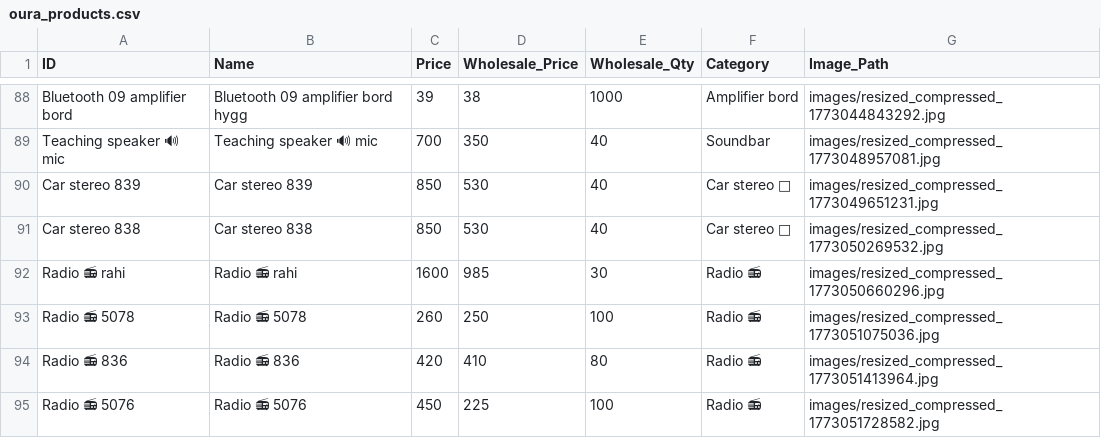
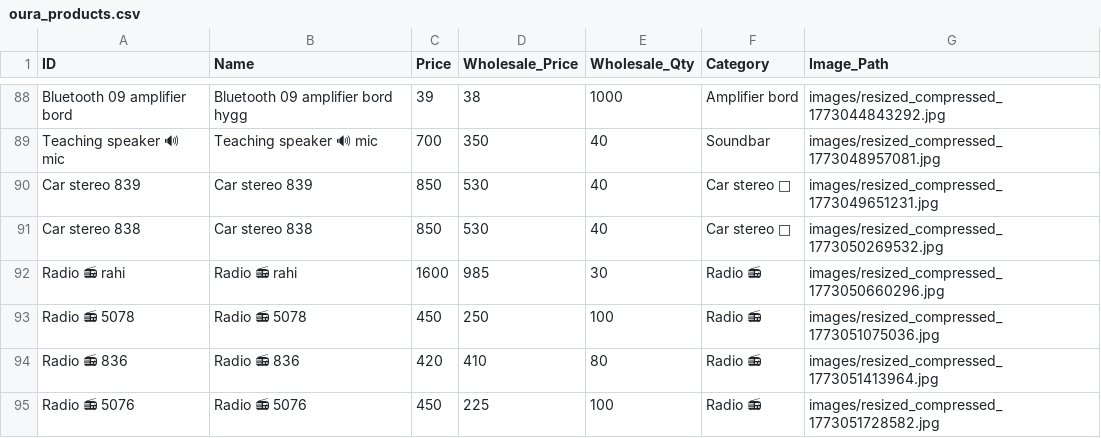
Before and after one commit to shalabhjainsj-glitch/Oura, a CSV file: oura_products.csv, drawn as a sheet; only a part is shown, gaps mark what is left out.

Commit message:
Update product

```diff
--- a/oura_products.csv
+++ b/oura_products.csv
@@ -92,3 +92,3 @@ Car stereo 838,Car stereo 838,850,530,40,Car stereo  🚗 ,images/resized_compre
 Radio 📻  rahi,Radio 📻 rahi,1600,985,30,Radio 📻 ,images/resized_compressed_1773050660296.jpg
-Radio 📻 5078,Radio 📻 5078,260,250,100,Radio 📻 ,images/resized_compressed_1773051075036.jpg
+Radio 📻 5078,Radio 📻 5078,450,250,100,Radio 📻 ,images/resized_compressed_1773051075036.jpg
 Radio 📻 836,Radio 📻 836,420,410,80,Radio 📻 ,images/resized_compressed_1773051413964.jpg
```
